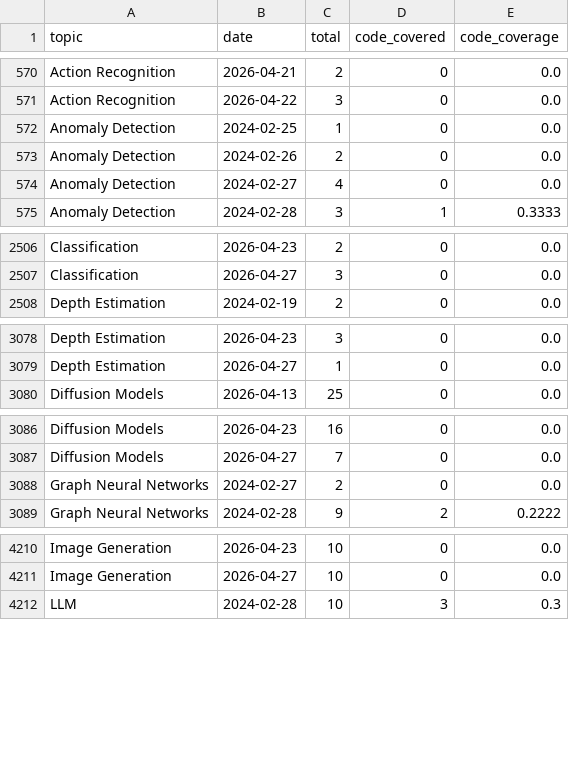
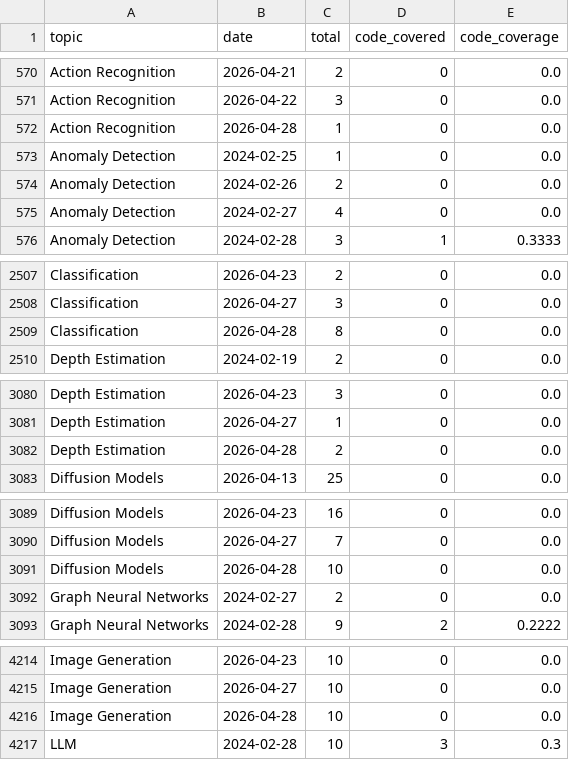
Before and after one commit to isLinXu/paper-list, a CSV file: docs/analytics/data/code_coverage_daily.csv, drawn as a sheet; only a part is shown, gaps mark what is left out; the diff covers the shown part only.

```diff
--- a/docs/analytics/data/code_coverage_daily.csv
+++ b/docs/analytics/data/code_coverage_daily.csv
@@ -571,2 +571,3 @@ Action Recognition,2026-04-21,2,0,0.0
 Action Recognition,2026-04-22,3,0,0.0
+Action Recognition,2026-04-28,1,0,0.0
 Anomaly Detection,2024-02-25,1,0,0.0
@@ -2507,2 +2508,3 @@ Classification,2026-04-23,2,0,0.0
 Classification,2026-04-27,3,0,0.0
+Classification,2026-04-28,8,0,0.0
 Depth Estimation,2024-02-19,2,0,0.0
@@ -3079,2 +3081,3 @@ Depth Estimation,2026-04-23,3,0,0.0
 Depth Estimation,2026-04-27,1,0,0.0
+Depth Estimation,2026-04-28,2,0,0.0
 Diffusion Models,2026-04-13,25,0,0.0
@@ -3087,2 +3090,3 @@ Diffusion Models,2026-04-23,16,0,0.0
 Diffusion Models,2026-04-27,7,0,0.0
+Diffusion Models,2026-04-28,10,0,0.0
 Graph Neural Networks,2024-02-27,2,0,0.0
@@ -4211,2 +4215,3 @@ Image Generation,2026-04-23,10,0,0.0
 Image Generation,2026-04-27,10,0,0.0
+Image Generation,2026-04-28,10,0,0.0
 LLM,2024-02-28,10,3,0.3
```
Also changed, not shown: 5 added rows elsewhere in this file, docs/analytics/data/code_coverage_monthly.csv, docs/analytics/data/daily_counts.csv, 47 other files.
